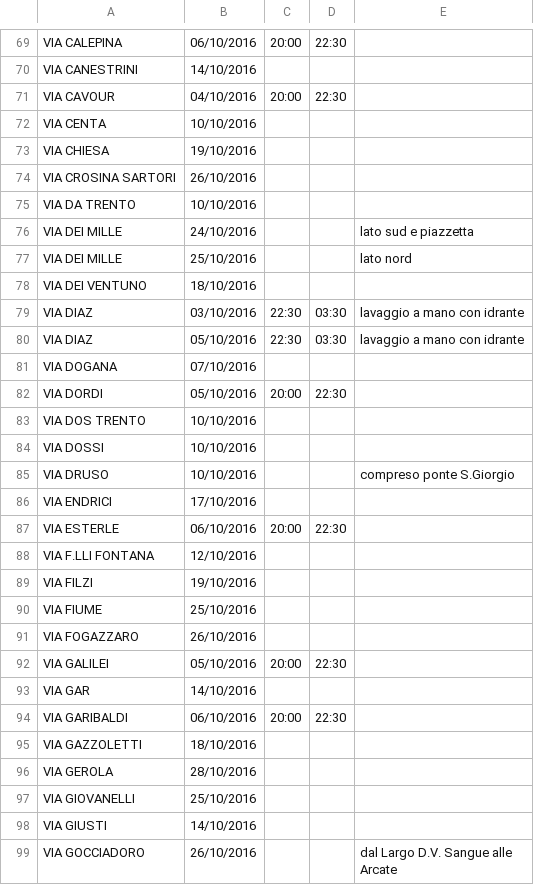
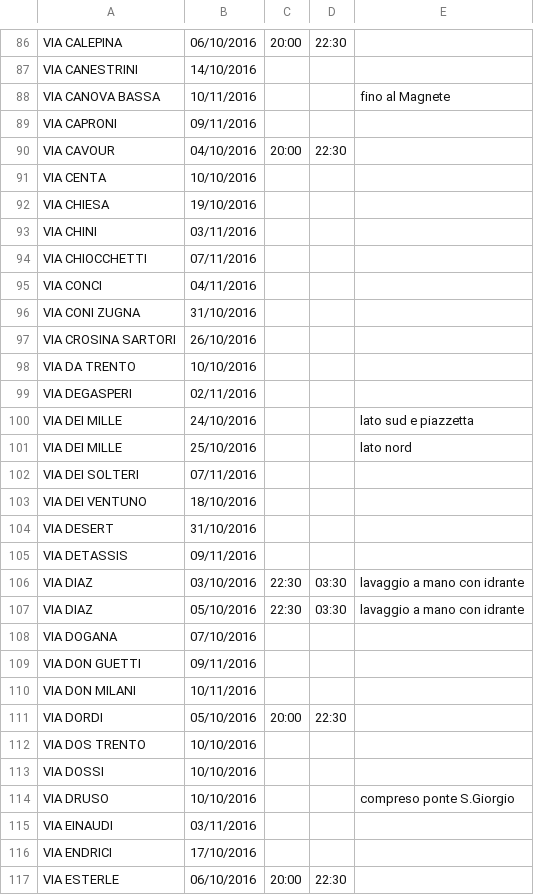
Before and after one commit to smartcommunitylab/sco.streetcleaning, a CSV file: streetcleaning-web/src/main/resources/inputdata/calendar.csv, drawn as a sheet; only a part is shown, gaps mark what is left out; the shorter side is filled out with more unchanged rows; the diff covers the shown part only; the diff names each change by its address in the sheet, - before the commit and + after, or states it on an @@ line.

Commit message:
Updated cleaning calendar for last two weeks

```diff
--- a/streetcleaning-web/src/main/resources/inputdata/calendar.csv
+++ b/streetcleaning-web/src/main/resources/inputdata/calendar.csv
+row 88: VIA CANOVA BASSA | 10/11/2016 |  |  | fino al Magnete
+row 89: VIA CAPRONI | 09/11/2016
+row 93: VIA CHINI | 03/11/2016
+row 94: VIA CHIOCCHETTI | 07/11/2016
+row 95: VIA CONCI | 04/11/2016
+row 96: VIA CONI ZUGNA | 31/10/2016
+row 99: VIA DEGASPERI | 02/11/2016
+row 102: VIA DEI SOLTERI | 07/11/2016
+row 104: VIA DESERT | 31/10/2016
+row 105: VIA DETASSIS | 09/11/2016
+row 109: VIA DON GUETTI | 09/11/2016
+row 110: VIA DON MILANI | 10/11/2016
+row 115: VIA EINAUDI | 03/11/2016
```
Also changed, not shown: 60 added rows elsewhere in this file.
